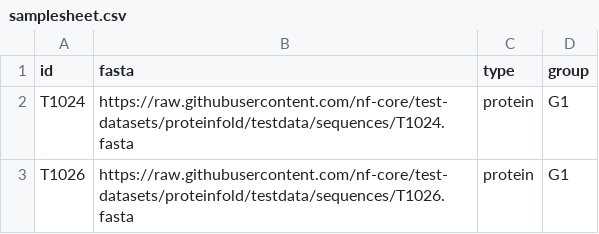
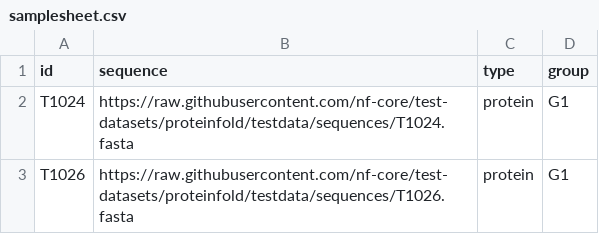
Before and after one commit to Australian-Structural-Biology-Computing/wisps, a CSV file: assets/samplesheet.csv, drawn as a sheet.

```diff
--- a/assets/samplesheet.csv
+++ b/assets/samplesheet.csv
@@ -1,2 +1,2 @@
-id,fasta,type,group
+id,sequence,type,group
 T1024,https://raw.githubusercontent.com/nf-core/test-datasets/proteinfold/testdata/sequences/T1024.fasta,protein,G1
```
Also changed, not shown: 4 other files.
